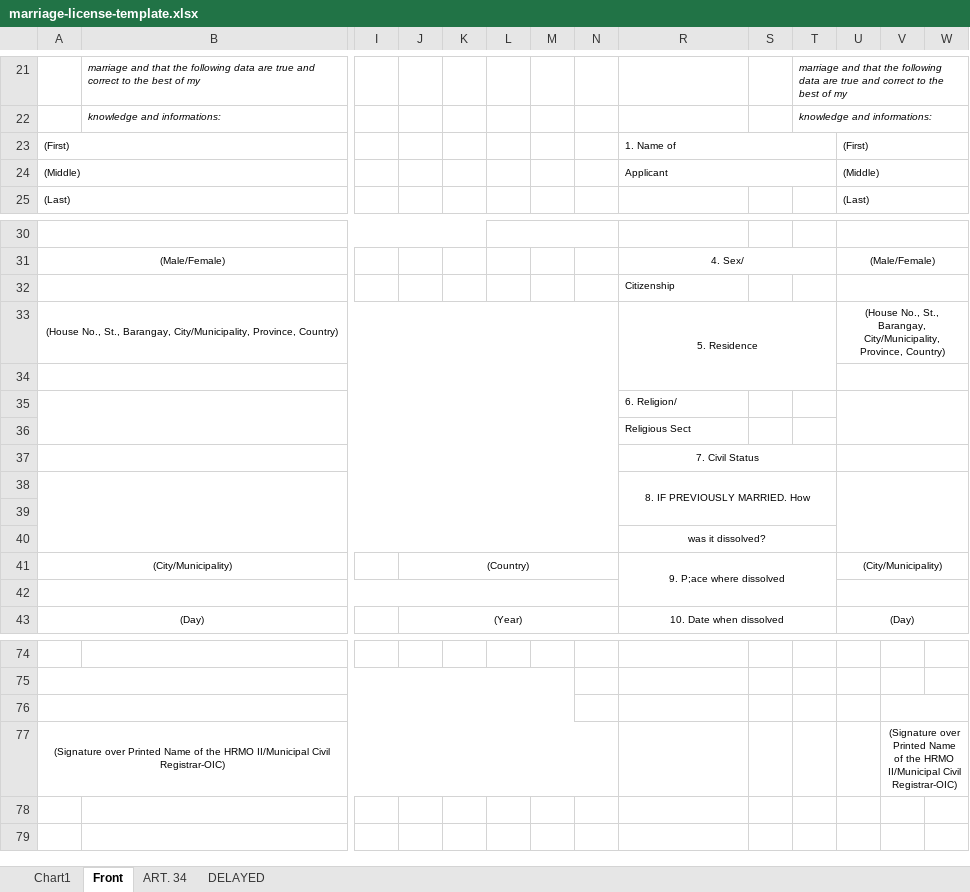
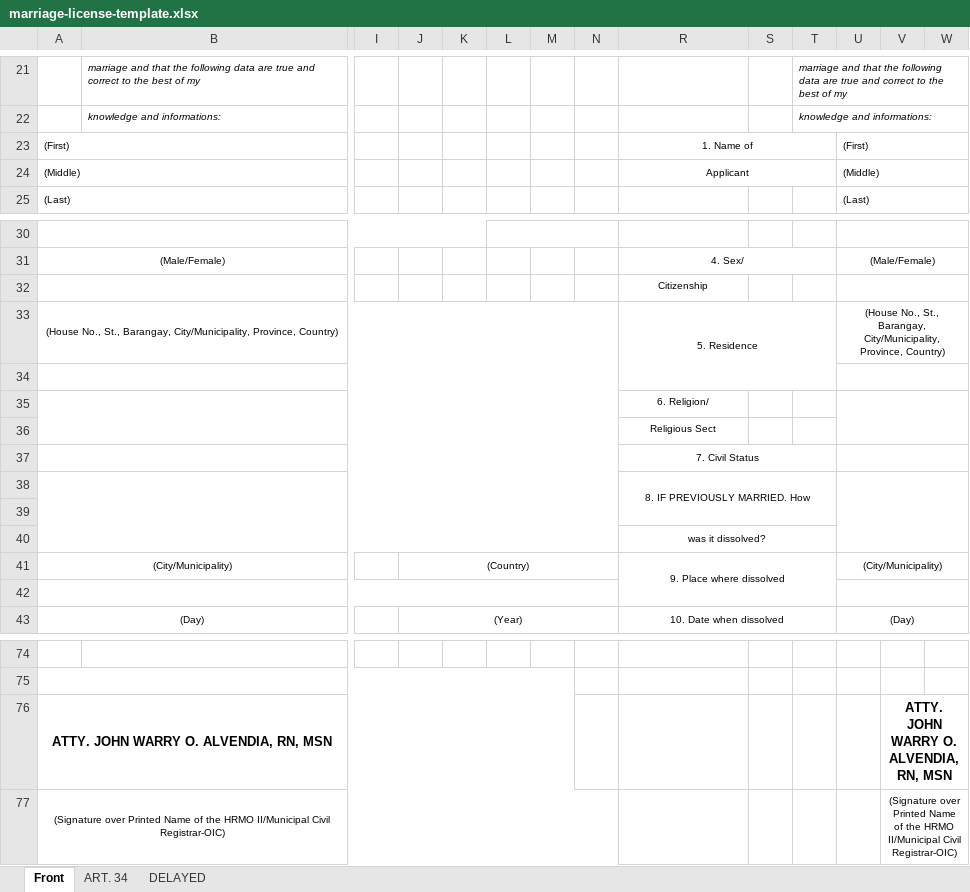
Before and after one commit to hed-rtchaguile-ux/Thesis, an Excel workbook: frontend/public/marriage-license-template.xlsx, sheet Front, drawn as a sheet; only a part is shown, gaps mark what is left out; values as stored, in another font and other column widths than the file's, no borders; charts and pictures not drawn; rows hold the shown columns only; the diff names each change by its address in the sheet, - before the commit and + after, or states it on an @@ line.

```diff
--- a/frontend/public/marriage-license-template.xlsx (sheet Front)
+++ b/frontend/public/marriage-license-template.xlsx (sheet Front)
-sheet tab: Chart1
-R23:R24 alignment: left
+R23:R24 alignment: center
-R32 alignment: left
+R32 alignment: center
-R35:R36 alignment: left
+R35:R36 alignment: center
-R41: 9. P;ace where dissolved
+R41: 9. Place where dissolved
-row 76: (empty)
+row 76: ATTY. JOHN WARRY O. ALVENDIA, RN, MSN |  |  |  |  |  |  |  |  |  |  |  | ATTY. JOHN WARRY O. ALVENDIA, RN, MSN
```
Also changed, not shown: charts or pictures, 23 other files.
